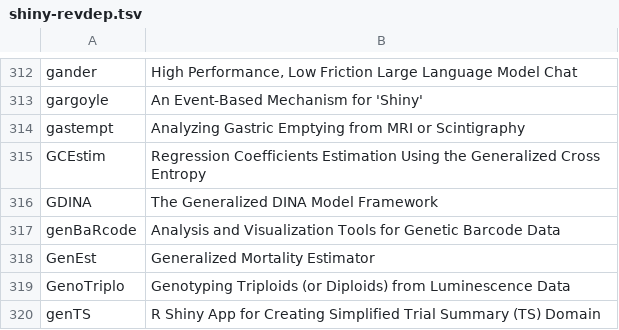
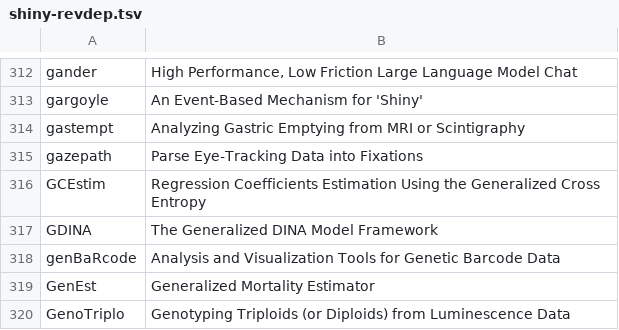
Before and after one commit to nanxstats/awesome-shiny-extensions, a TSV file: updater/shiny-revdep.tsv, drawn as a sheet; only a part is shown, gaps mark what is left out; the shorter side is filled out with more unchanged rows; the diff names each change by its address in the sheet, - before the commit and + after, or states it on an @@ line.

Commit message:
Add ShinyQuickStarter and update prompt (#81)
* Update shiny-revdep.tsv

* Add ShinyQuickStarter

* Add exclude.txt for curated package exclusions

```diff
--- a/updater/shiny-revdep.tsv
+++ b/updater/shiny-revdep.tsv
+row 315: gazepath | Parse Eye-Tracking Data into Fixations
```
Also changed, not shown: 3 other files.
